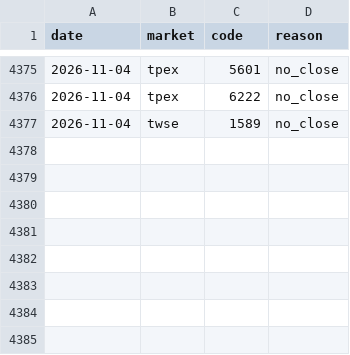
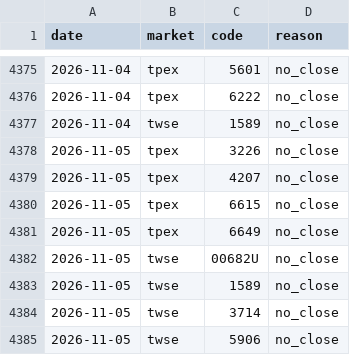
Before and after one commit to thomaschko/quietfolio-data, a CSV file: margin_hist/missing.csv, drawn as a sheet; only a part is shown, gaps mark what is left out.

```diff
--- a/margin_hist/missing.csv
+++ b/margin_hist/missing.csv
@@ -4377 +4377,9 @@ date,market,code,reason
 2026-11-04,twse,1589,no_close
+2026-11-05,tpex,3226,no_close
+2026-11-05,tpex,4207,no_close
+2026-11-05,tpex,6615,no_close
+2026-11-05,tpex,6649,no_close
+2026-11-05,twse,00682U,no_close
+2026-11-05,twse,1589,no_close
+2026-11-05,twse,3714,no_close
+2026-11-05,twse,5906,no_close
```
Also changed, not shown: margin_hist/official.csv, 7 other files.
